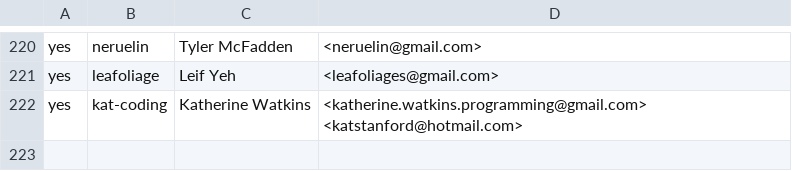
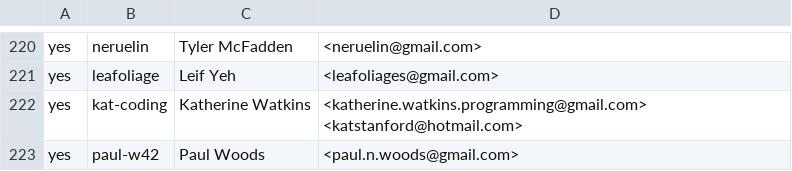
Before and after one commit to rjtch/ockam-contributors, a CSV file: CONTRIBUTORS.csv, drawn as a sheet; only a part is shown, gaps mark what is left out.

Commit message:
Added name to CONTRIBUTORS.csv file

```diff
--- a/CONTRIBUTORS.csv
+++ b/CONTRIBUTORS.csv
@@ -222 +222,2 @@ yes,leafoliage,Leif Yeh,<leafoliages@gmail.com>
 yes,kat-coding, Katherine Watkins,<katherine.watkins.programming@gmail.com> <katstanford@hotmail.com>
+yes,paul-w42, Paul Woods,<paul.n.woods@gmail.com>
```
